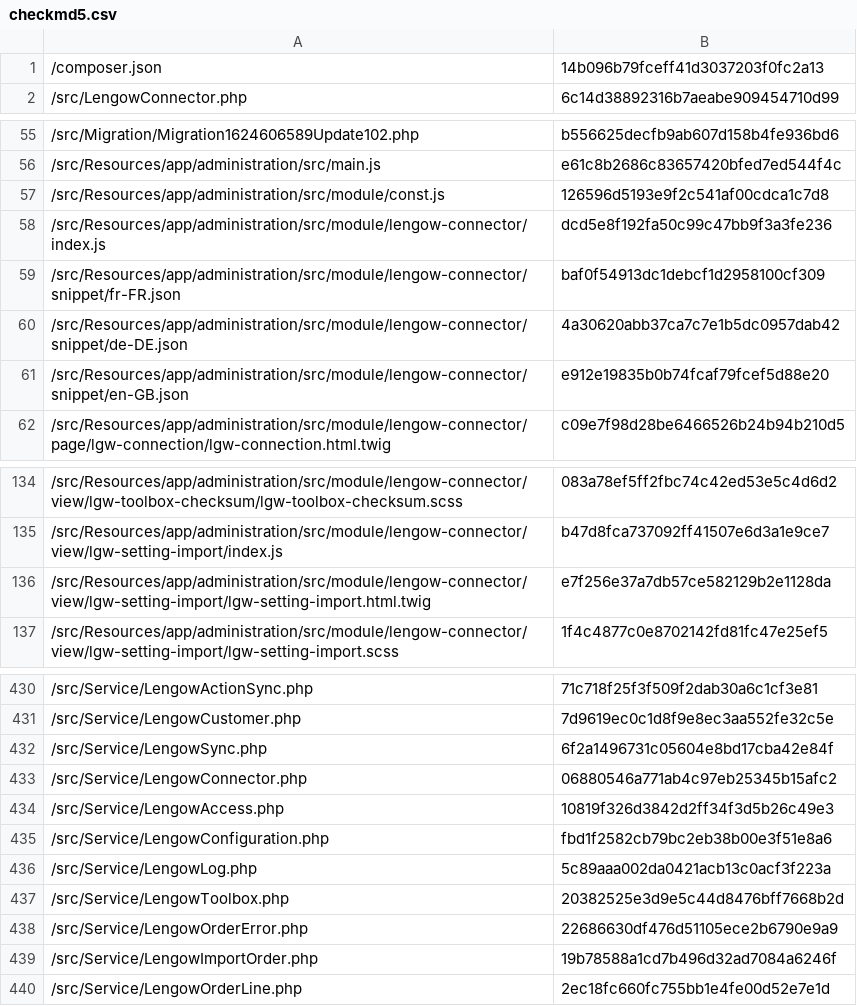
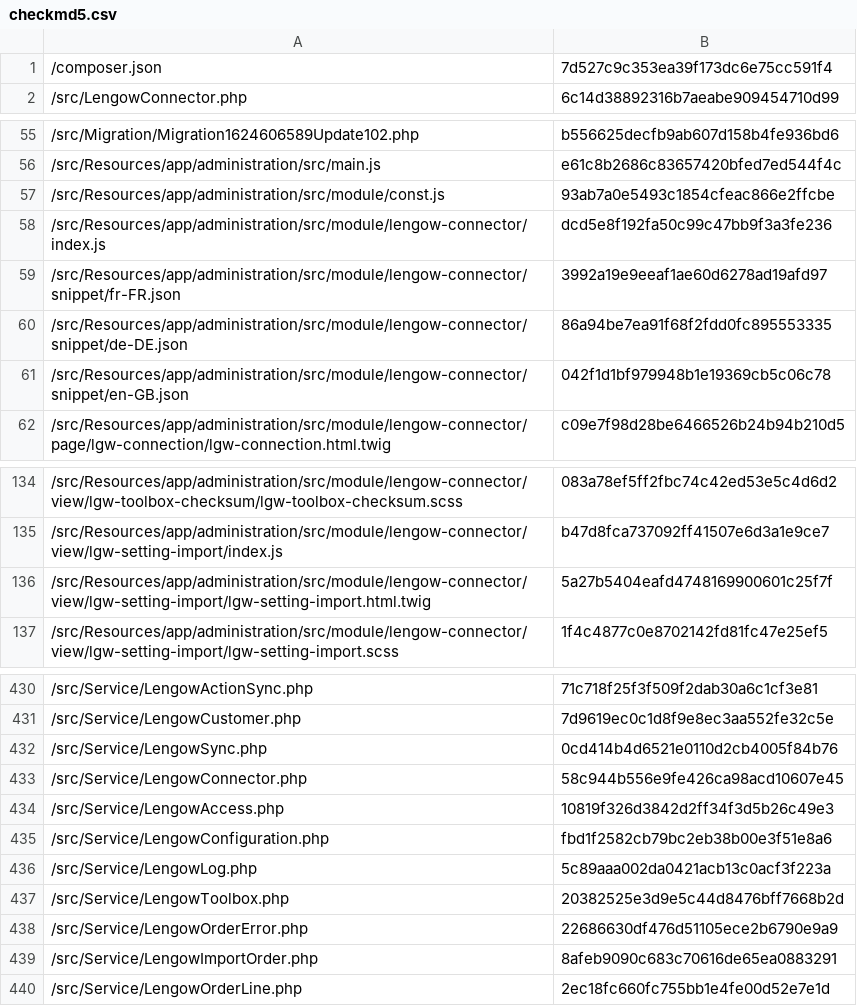
Before and after one commit to lengow/plugin-shopware6, a CSV file: src/Config/checkmd5.csv, drawn as a sheet; only a part is shown, gaps mark what is left out; the diff covers the shown part only.

```diff
--- a/src/Config/checkmd5.csv
+++ b/src/Config/checkmd5.csv
@@ -1,2 +1,2 @@
-/composer.json|14b096b79fceff41d3037203f0fc2a13
+/composer.json|7d527c9c353ea39f173dc6e75cc591f4
 /src/LengowConnector.php|6c14d38892316b7aeabe909454710d99
@@ -56,7 +56,7 @@
 /src/Resources/app/administration/src/main.js|e61c8b2686c83657420bfed7ed544f4c
-/src/Resources/app/administration/src/module/const.js|126596d5193e9f2c541af00cdca1c7d8
+/src/Resources/app/administration/src/module/const.js|93ab7a0e5493c1854cfeac866e2ffcbe
 /src/Resources/app/administration/src/module/lengow-connector/index.js|dcd5e8f192fa50c99c47bb9f3a3fe236
-/src/Resources/app/administration/src/module/lengow-connector/snippet/fr-FR.json|baf0f54913dc1debcf1d2958100cf309
-/src/Resources/app/administration/src/module/lengow-connector/snippet/de-DE.json|4a30620abb37ca7c7e1b5dc0957dab42
-/src/Resources/app/administration/src/module/lengow-connector/snippet/en-GB.json|e912e19835b0b74fcaf79fcef5d88e20
+/src/Resources/app/administration/src/module/lengow-connector/snippet/fr-FR.json|3992a19e9eeaf1ae60d6278ad19afd97
+/src/Resources/app/administration/src/module/lengow-connector/snippet/de-DE.json|86a94be7ea91f68f2fdd0fc895553335
+/src/Resources/app/administration/src/module/lengow-connector/snippet/en-GB.json|042f1d1bf979948b1e19369cb5c06c78
 /src/Resources/app/administration/src/module/lengow-connector/page/lgw-connection/lgw-connection.html.twig|c09e7f98d28be6466526b24b94b210d5
@@ -135,3 +135,3 @@
 /src/Resources/app/administration/src/module/lengow-connector/view/lgw-setting-import/index.js|b47d8fca737092ff41507e6d3a1e9ce7
-/src/Resources/app/administration/src/module/lengow-connector/view/lgw-setting-import/lgw-setting-import.html.twig|e7f256e37a7db57ce582129b2e1128da
+/src/Resources/app/administration/src/module/lengow-connector/view/lgw-setting-import/lgw-setting-import.html.twig|5a27b5404eafd4748169900601c25f7f
 /src/Resources/app/administration/src/module/lengow-connector/view/lgw-setting-import/lgw-setting-import.scss|1f4c4877c0e8702142fd81fc47e25ef5
@@ -431,4 +431,4 @@
 /src/Service/LengowCustomer.php|7d9619ec0c1d8f9e8ec3aa552fe32c5e
-/src/Service/LengowSync.php|6f2a1496731c05604e8bd17cba42e84f
-/src/Service/LengowConnector.php|06880546a771ab4c97eb25345b15afc2
+/src/Service/LengowSync.php|0cd414b4d6521e0110d2cb4005f84b76
+/src/Service/LengowConnector.php|58c944b556e9fe426ca98acd10607e45
 /src/Service/LengowAccess.php|10819f326d3842d2ff34f3d5b26c49e3
@@ -438,3 +438,3 @@
 /src/Service/LengowOrderError.php|22686630df476d51105ece2b6790e9a9
-/src/Service/LengowImportOrder.php|19b78588a1cd7b496d32ad7084a6246f
+/src/Service/LengowImportOrder.php|8afeb9090c683c70616de65ea0883291
 /src/Service/LengowOrderLine.php|2ec18fc660fc755bb1e4fe00d52e7e1d
```
Also changed, not shown: 1 edited cell elsewhere in this file, 10 other files.
